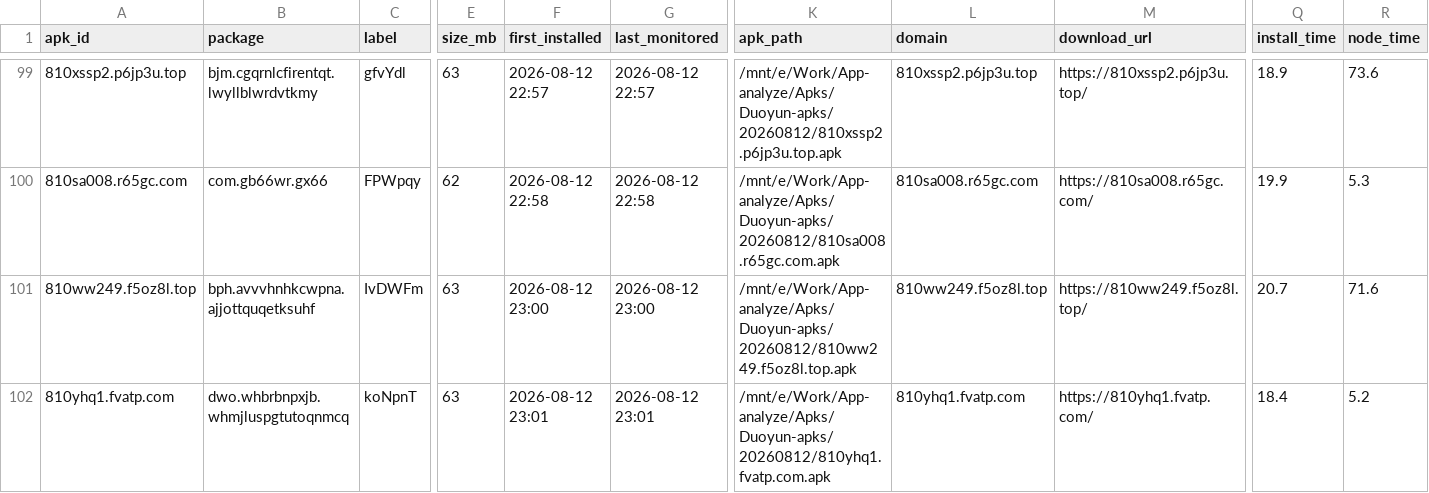
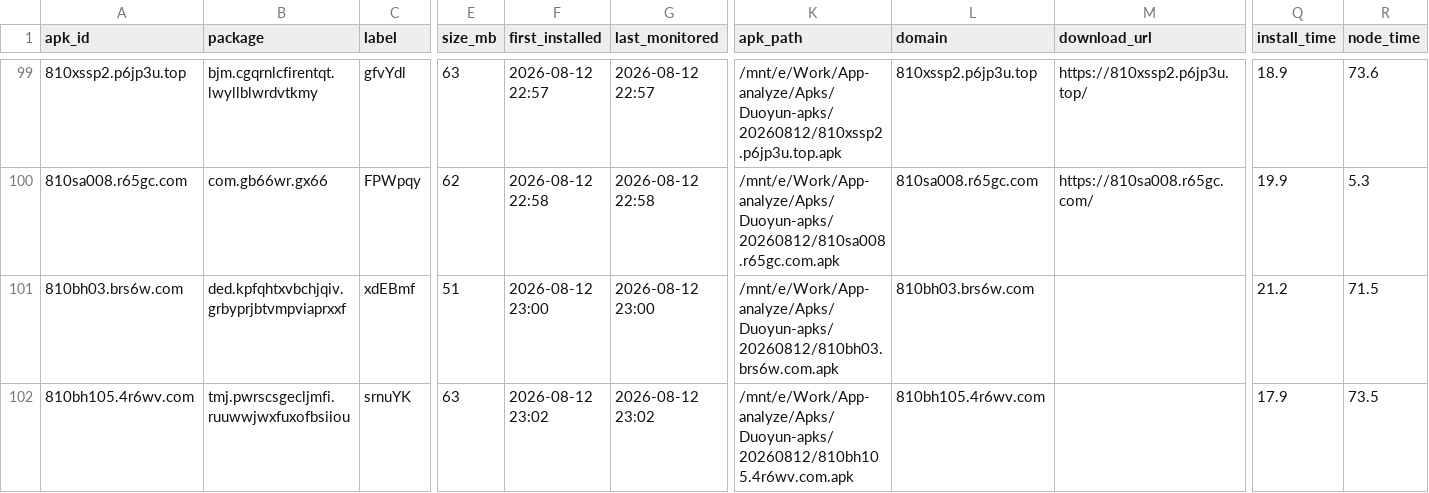
Before and after one commit to minionsjay/APK-Monitor, a CSV file: data/apk_state_phone_260812.csv, drawn as a sheet; only a part is shown, gaps mark what is left out; the diff covers the shown part only; the diff names each change by its address in the sheet, - before the commit and + after, or states it on an @@ line.

```diff
--- a/data/apk_state_phone_260812.csv
+++ b/data/apk_state_phone_260812.csv
-A101 (apk_id): 810ww249.f5oz8l.top
+A101 (apk_id): 810bh03.brs6w.com
-B101 (package): bph.avvvhnhkcwpna.ajjottquqetksuhf
+B101 (package): ded.kpfqhtxvbchjqiv.grbyprjbtvmpviaprxxf
-C101 (label): IvDWFm
+C101 (label): xdEBmf
-E101 (size_mb): 63
+E101 (size_mb): 51
-K101 (apk_path): /mnt/e/Work/App-analyze/Apks/Duoyun-apks/20260812/810ww249.f5oz8l.top.apk
+K101 (apk_path): /mnt/e/Work/App-analyze/Apks/Duoyun-apks/20260812/810bh03.brs6w.com.apk
-L101 (domain): 810ww249.f5oz8l.top
+L101 (domain): 810bh03.brs6w.com
-M101 (download_url): https://810ww249.f5oz8l.top/
+M101 (download_url): (empty)
-Q101 (install_time): 20.7
+Q101 (install_time): 21.2
-R101 (node_time): 71.6
+R101 (node_time): 71.5
-A102 (apk_id): 810yhq1.fvatp.com
+A102 (apk_id): 810bh105.4r6wv.com
-B102 (package): dwo.whbrbnpxjb.whmjluspgtutoqnmcq
+B102 (package): tmj.pwrscsgecljmfi.ruuwwjwxfuxofbsiiou
-C102 (label): koNpnT
+C102 (label): srnuYK
-F102 (first_installed): 2026-08-12 23:01
+F102 (first_installed): 2026-08-12 23:02
-G102 (last_monitored): 2026-08-12 23:01
+G102 (last_monitored): 2026-08-12 23:02
-K102 (apk_path): /mnt/e/Work/App-analyze/Apks/Duoyun-apks/20260812/810yhq1.fvatp.com.apk
+K102 (apk_path): /mnt/e/Work/App-analyze/Apks/Duoyun-apks/20260812/810bh105.4r6wv.com.apk
-L102 (domain): 810yhq1.fvatp.com
+L102 (domain): 810bh105.4r6wv.com
-M102 (download_url): https://810yhq1.fvatp.com/
+M102 (download_url): (empty)
-Q102 (install_time): 18.4
+Q102 (install_time): 17.9
-R102 (node_time): 5.2
+R102 (node_time): 73.5
```
Also changed, not shown: 1 edited cell elsewhere in this file, 4 other files.
